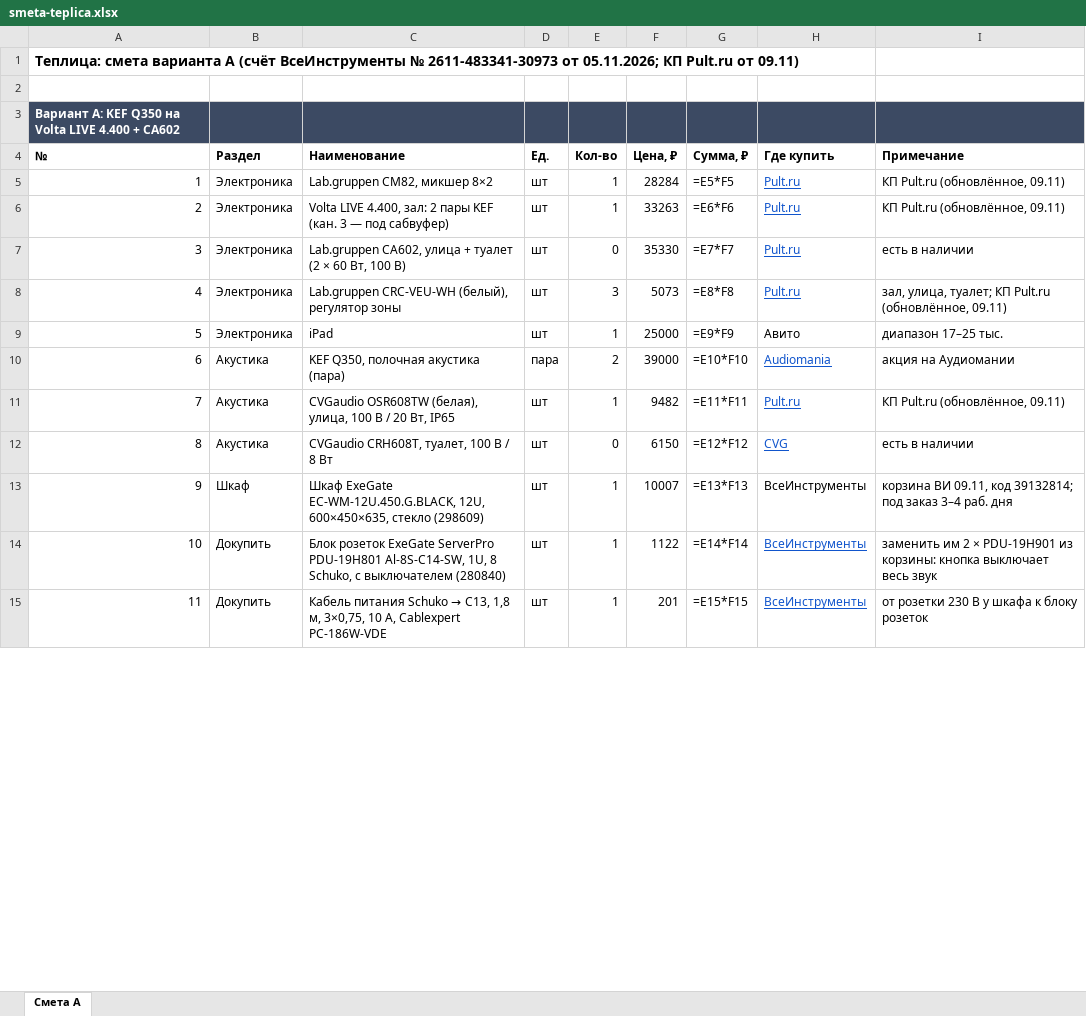
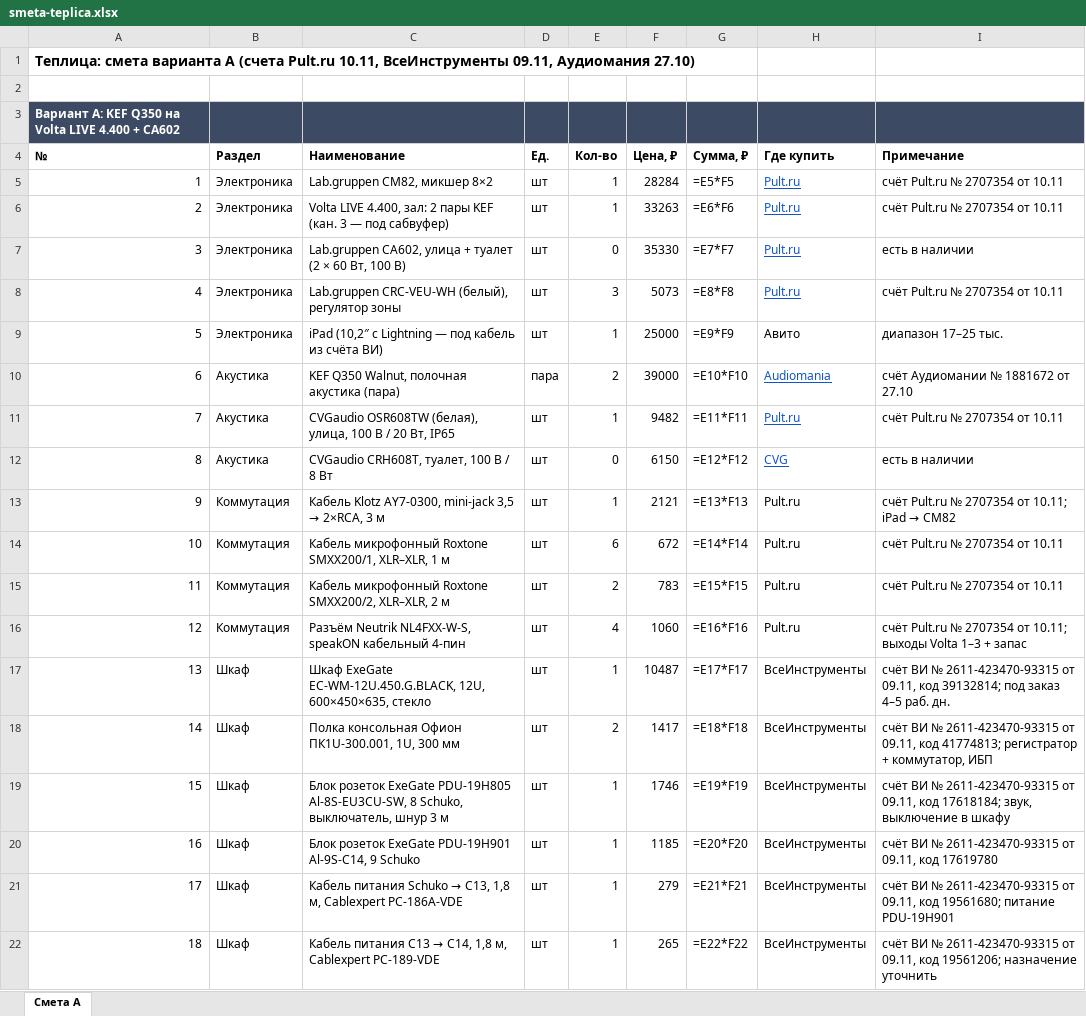
Before and after one commit to olegoviccc/teplica, an Excel workbook: sound/smeta-teplica.xlsx, sheet Смета A, drawn as a sheet; only a part is shown; values as stored, in another font and other column widths than the file's, no borders; formulas without a stored value are shown as written; addresses are those after the commit; the diff covers the shown part only; the diff names each change by its address in the sheet, - before the commit and + after, or states it on an @@ line.

```diff
--- a/sound/smeta-teplica.xlsx (sheet Смета A)
+++ b/sound/smeta-teplica.xlsx (sheet Смета A)
@@ column A renumbered between rows 1 and 37 @@
-I5:I6: КП Pult.ru (обновлённое, 09.11)
+I5:I6: счёт Pult.ru № 2707354 от 10.11
-I8: зал, улица, туалет; КП Pult.ru (обновлённое, 09.11)
+I8: счёт Pult.ru № 2707354 от 10.11
-C9: iPad
+C9: iPad (10,2″ с Lightning — под кабель из счёта ВИ)
-C10: KEF Q350, полочная акустика (пара)
+C10: KEF Q350 Walnut, полочная акустика (пара)
-I10: акция на Аудиомании
+I10: счёт Аудиомании № 1881672 от 27.10
-I11: КП Pult.ru (обновлённое, 09.11)
+I11: счёт Pult.ru № 2707354 от 10.11
+row 13: 9 | Коммутация | Кабель Klotz AY7-0300, mini-jack 3,5 → 2×RCA, 3 м | шт | 1 | 2121 | =E13*F13 | Pult.ru | счёт Pult.ru № 2707354 от 10.11; iPad → CM82
+row 14: 10 | Коммутация | Кабель микрофонный Roxtone SMXX200/1, XLR–XLR, 1 м | шт | 6 | 672 | =E14*F14 | Pult.ru | счёт Pult.ru № 2707354 от 10.11
+row 15: 11 | Коммутация | Кабель микрофонный Roxtone SMXX200/2, XLR–XLR, 2 м | шт | 2 | 783 | =E15*F15 | Pult.ru | счёт Pult.ru № 2707354 от 10.11
+row 16: 12 | Коммутация | Разъём Neutrik NL4FXX-W-S, speakON кабельный 4-пин | шт | 4 | 1060 | =E16*F16 | Pult.ru | счёт Pult.ru № 2707354 от 10.11; выходы Volta 1–3 + запас
-C17: …600×450×635, стекло (298609)
+C17: …600×450×635, стекло
-F17: 10007
+F17: 10487
-G17: =E13*F13
+G17: =E17*F17
-I17: корзина ВИ 09.11, код 39132814; под заказ 3–4 раб. дня
+I17: счёт ВИ № 2611-423470-93315 от 09.11, код 39132814; под заказ 4–5 раб. дн.
+row 18: 14 | Шкаф | Полка консольная Офион ПК1U-300.001, 1U, 300 мм | шт | 2 | 1417 | =E18*F18 | ВсеИнструменты | счёт ВИ № 2611-423470-93315 от 09.11, код 41774813; регистратор + коммутатор, ИБП
-B19: Докупить
+B19: Шкаф
-C19: …розеток ExeGate ServerPro PDU-19H801 Al-8S-C14-SW, 1U, 8 Schuko, с выключателем (280840)
+C19: …розеток ExeGate PDU-19H805 Al-8S-EU3CU-SW, 8 Schuko, выключатель, шнур 3 м
-F19: 1122
+F19: 1746
-G19: =E14*F14
+G19: =E19*F19
@@ H19 underline: on → off, text colour: #1155CC → black @@
-I19: заменить им 2 × PDU-19H901 из корзины: кнопка выключает весь звук
+I19: счёт ВИ № 2611-423470-93315 от 09.11, код 17618184; звук, выключение в шкафу
+row 20: 16 | Шкаф | Блок розеток ExeGate PDU-19H901 Al-9S-C14, 9 Schuko | шт | 1 | 1185 | =E20*F20 | ВсеИнструменты | счёт ВИ № 2611-423470-93315 от 09.11, код 17619780
-B21: Докупить
+B21: Шкаф
-C21: …1,8 м, 3×0,75, 10 А, Cablexpert PC-186W-VDE
+C21: …1,8 м, Cablexpert PC-186A-VDE
-F21: 201
+F21: 279
-G21: =E15*F15
+G21: =E21*F21
@@ H21 underline: on → off, text colour: #1155CC → black @@
-I21: от розетки 230 В у шкафа к блоку розеток
+I21: счёт ВИ № 2611-423470-93315 от 09.11, код 19561680; питание PDU-19H901
+row 22: 18 | Шкаф | Кабель питания C13 → C14, 1,8 м, Cablexpert PC-189-VDE | шт | 1 | 265 | =E22*F22 | ВсеИнструменты | счёт ВИ № 2611-423470-93315 от 09.11, код 19561206; назначение уточнить
```
Also changed, not shown: 2 added rows, 8 removed rows, 46 edited cells and cell formats elsewhere in this sheet, 13 other files.
